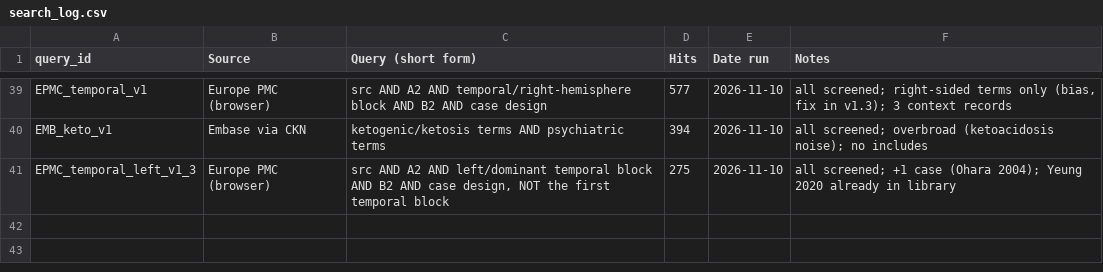
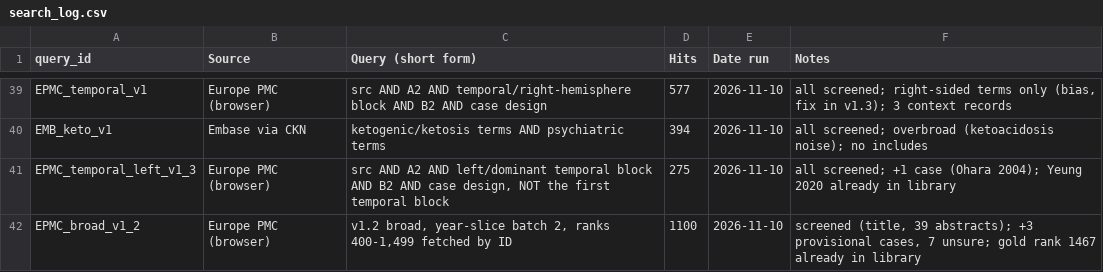
Before and after one commit to Themoojuice/Serendipity_studies, a CSV file: ledger/search_log.csv, drawn as a sheet; only a part is shown, gaps mark what is left out.

```diff
--- a/ledger/search_log.csv
+++ b/ledger/search_log.csv
@@ -41 +41,2 @@ EMB_keto_v1,Embase via CKN,ketogenic/ketosis terms AND psychiatric terms,394,202
 EPMC_temporal_left_v1_3,Europe PMC (browser),"src AND A2 AND left/dominant temporal block AND B2 AND case design, NOT the first temporal block",275,2026-11-10,all screened; +1 case (Ohara 2004); Yeung 2020 already in library
+EPMC_broad_v1_2,Europe PMC (browser),"v1.2 broad, year-slice batch 2, ranks 400-1,499 fetched by ID",1100,2026-11-10,"screened (title, 39 abstracts); +3 provisional cases, 7 unsure; gold rank 1467 already in library"
```
Also changed, not shown: 4 other files.
